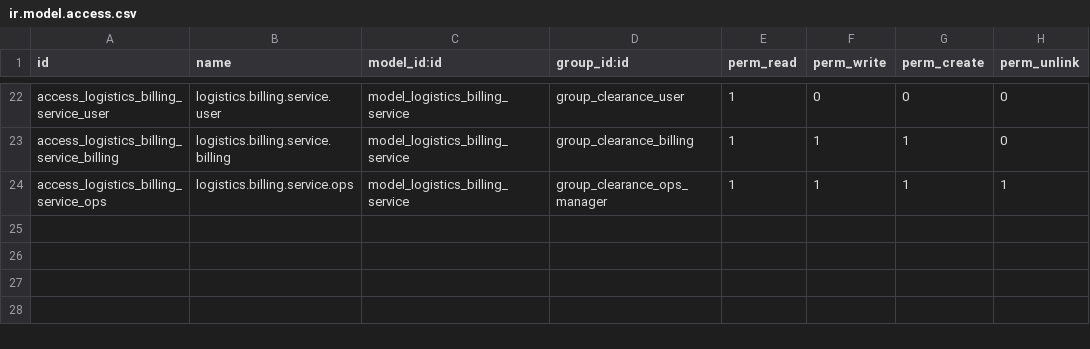
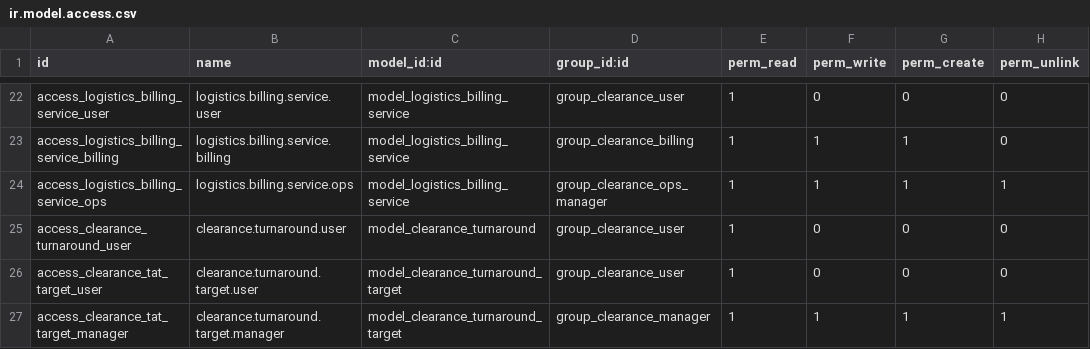
Before and after one commit to Nekoutb/odoo_elite_ad, a CSV file: addons/elite_clearance/security/ir.model.access.csv, drawn as a sheet; only a part is shown, gaps mark what is left out; the diff names each change by its address in the sheet, - before the commit and + after, or states it on an @@ line.

```diff
--- a/addons/elite_clearance/security/ir.model.access.csv
+++ b/addons/elite_clearance/security/ir.model.access.csv
+row 25: access_clearance_turnaround_user | clearance.turnaround.user | model_clearance_turnaround | group_clearance_user | 1 | 0 | 0 | 0
+row 26: access_clearance_tat_target_user | clearance.turnaround.target.user | model_clearance_turnaround_target | group_clearance_user | 1 | 0 | 0 | 0
+row 27: access_clearance_tat_target_manager | clearance.turnaround.target.manager | model_clearance_turnaround_target | group_clearance_manager | 1 | 1 | 1 | 1
```
Also changed, not shown: 13 other files.
